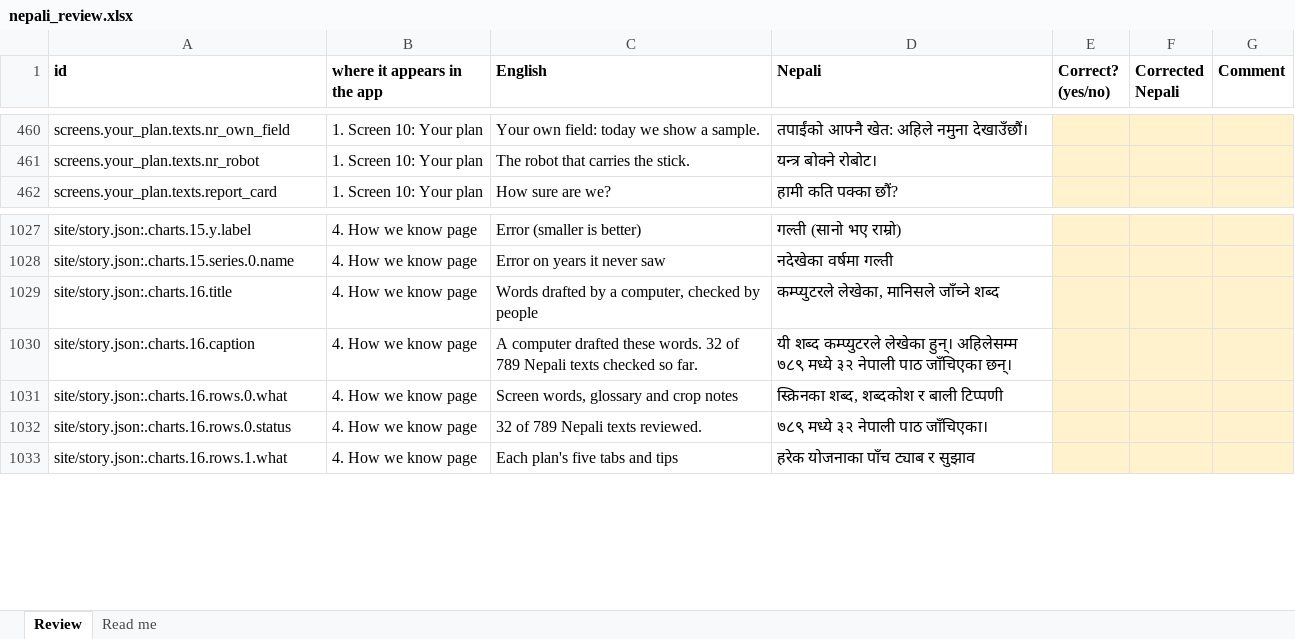
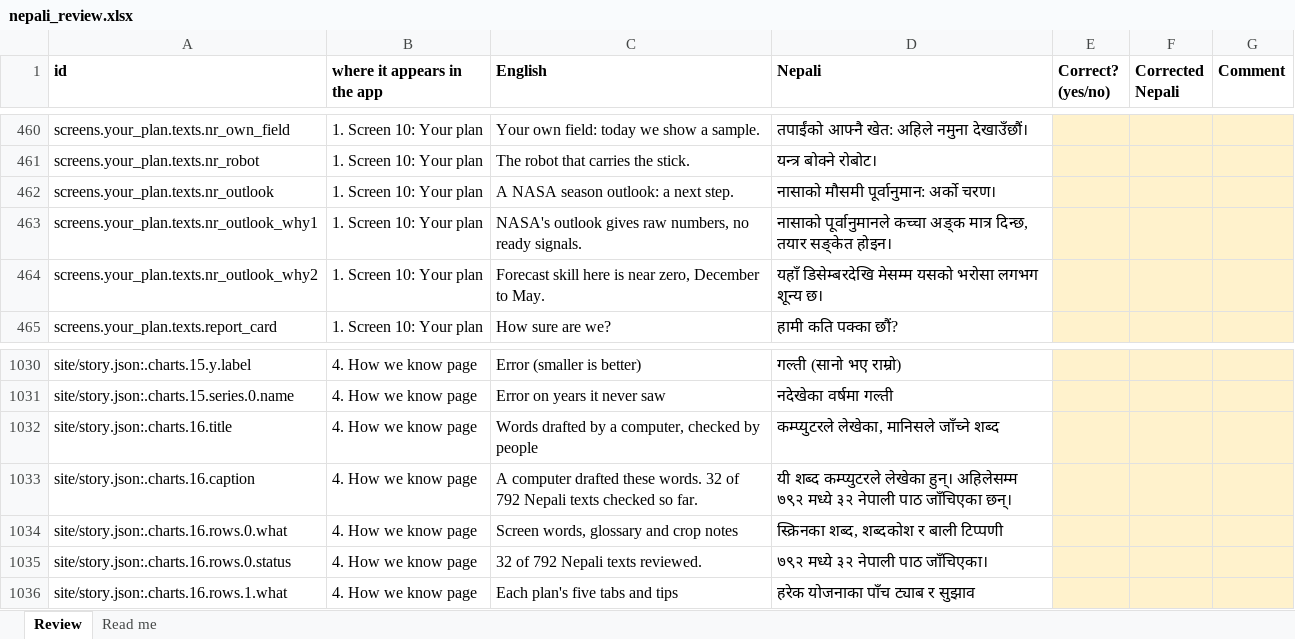
Before and after one commit to sorenhgautam-dev/nasa-khet-sathi, an Excel workbook: pipeline/words/nepali_review.xlsx, sheet Review, drawn as a sheet; only a part is shown, gaps mark what is left out; values as stored, in another font and other column widths than the file's, no borders; addresses are those after the commit; the diff names each change by its address in the sheet, - before the commit and + after, or states it on an @@ line.

```diff
--- a/pipeline/words/nepali_review.xlsx (sheet Review)
+++ b/pipeline/words/nepali_review.xlsx (sheet Review)
+row 462: screens.your_plan.texts.nr_outlook | 1. Screen 10: Your plan | A NASA season outlook: a next step. | नासाको मौसमी पूर्वानुमान: अर्को चरण।
+row 463: screens.your_plan.texts.nr_outlook_why1 | 1. Screen 10: Your plan | NASA's outlook gives raw numbers, no ready signals. | नासाको पूर्वानुमानले कच्चा अङ्क मात्र दिन्छ, तयार सङ्केत होइन।
+row 464: screens.your_plan.texts.nr_outlook_why2 | 1. Screen 10: Your plan | Forecast skill here is near zero, December to May. | यहाँ डिसेम्बरदेखि मेसम्म यसको भरोसा लगभग शून्य छ।
-C1033 (English): …32 of 789 Nepali texts…
+C1033 (English): …32 of 792 Nepali texts…
-D1033 (Nepali): …हुन्। अहिलेसम्म ७८९ मध्ये ३२…
+D1033 (Nepali): …हुन्। अहिलेसम्म ७९२ मध्ये ३२…
-C1035 (English): 32 of 789 Nepali texts reviewed.
+C1035 (English): 32 of 792 Nepali texts reviewed.
-D1035 (Nepali): ७८९ मध्ये ३२ नेपाली पाठ जाँचिएका।
+D1035 (Nepali): ७९२ मध्ये ३२ नेपाली पाठ जाँचिएका।
```
Also changed, not shown: pipeline/words/nepali_farmer_screens.xlsx, 19 other files.
